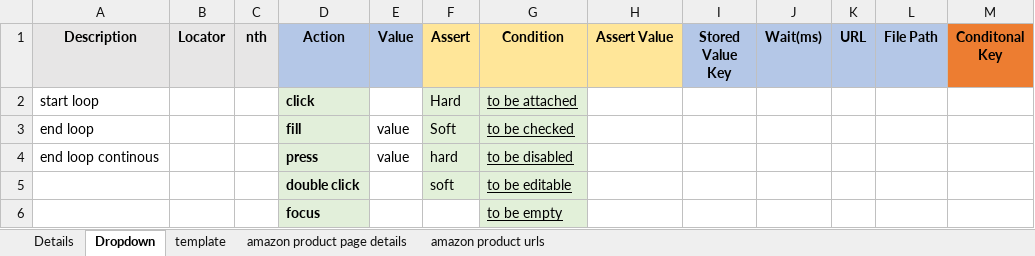
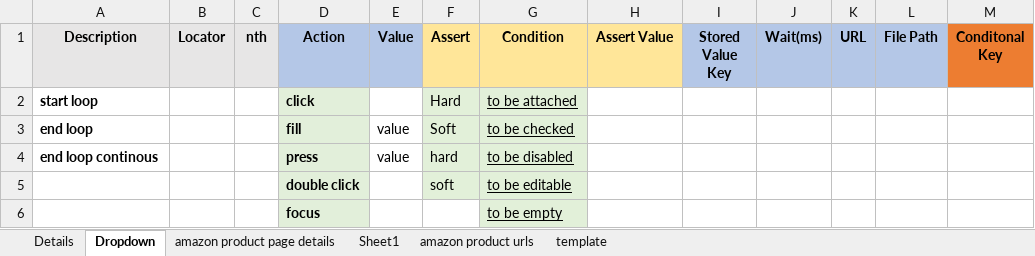
Before and after one commit to BoneyGupta/Webscraping-Suite, an Excel workbook: excel/Template.xlsx, sheet Dropdown, drawn as a sheet; only a part is shown; values as stored, in another font and other column widths than the file's, no borders; the diff names each change by its address in the sheet, - before the commit and + after, or states it on an @@ line.

```diff
--- a/excel/Template.xlsx (sheet Dropdown)
+++ b/excel/Template.xlsx (sheet Dropdown)
+sheet tab: Sheet1
@@ sheet tab order changed: Details | Dropdown | amazon product page details | Sheet1 | amazon product urls | template @@
-A2:A4 bold: off
+A2:A4 bold: on
```
Also changed, not shown: sheet amazon product urls, excel/Automation Test Suite Commands.xlsx, excel/Test.xlsx, 8 other files.
